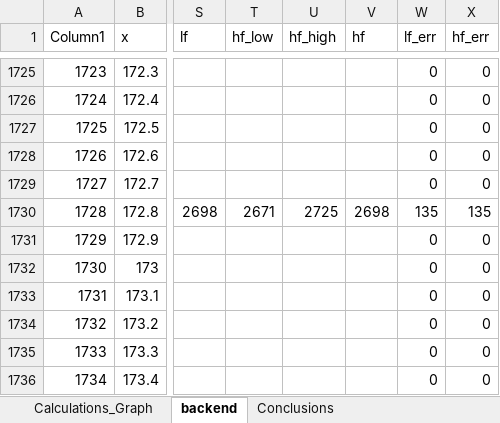
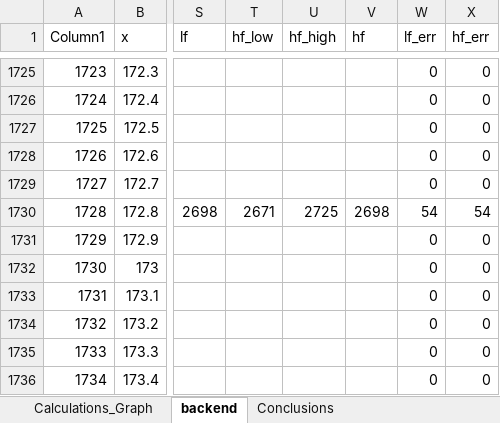
Before and after one commit to jasper-day/Notes, an Excel workbook: Class_Notes/2A_Fluid_Mech/F2_Fluid_Lab_Bernoulli_I.xlsx, sheet backend, drawn as a sheet; only a part is shown, gaps mark what is left out; values as stored, in another font and other column widths than the file's, no borders; charts and pictures and table styles not drawn; the diff covers the shown part only; the diff names each change by its address in the sheet, - before the commit and + after, or states it on an @@ line.

```diff
--- a/Class_Notes/2A_Fluid_Mech/F2_Fluid_Lab_Bernoulli_I.xlsx (sheet backend)
+++ b/Class_Notes/2A_Fluid_Mech/F2_Fluid_Lab_Bernoulli_I.xlsx (sheet backend)
-W1730 (lf_err): 135
+W1730 (lf_err): 54
-X1730 (hf_err): 135
+X1730 (hf_err): 54
```
Also changed, not shown: 10 edited cells elsewhere in this sheet, sheet Calculations_Graph, sheet Conclusions, formulas that keep their value, charts or pictures, 6 other files.
